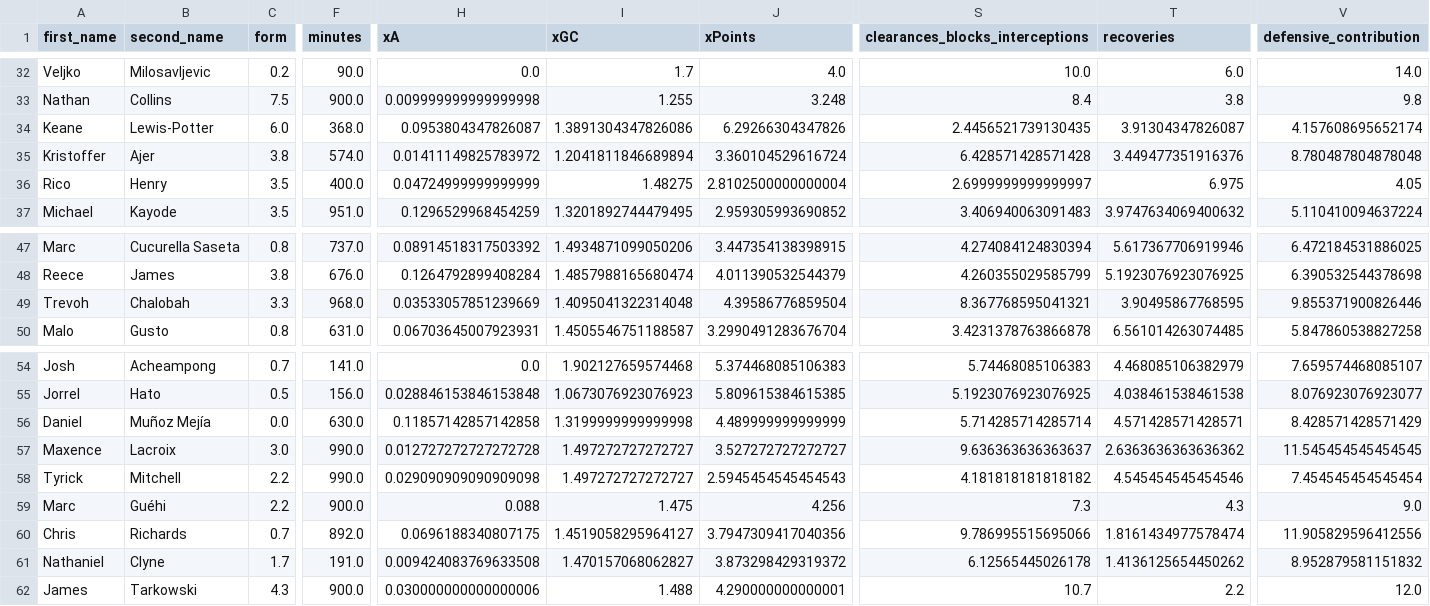
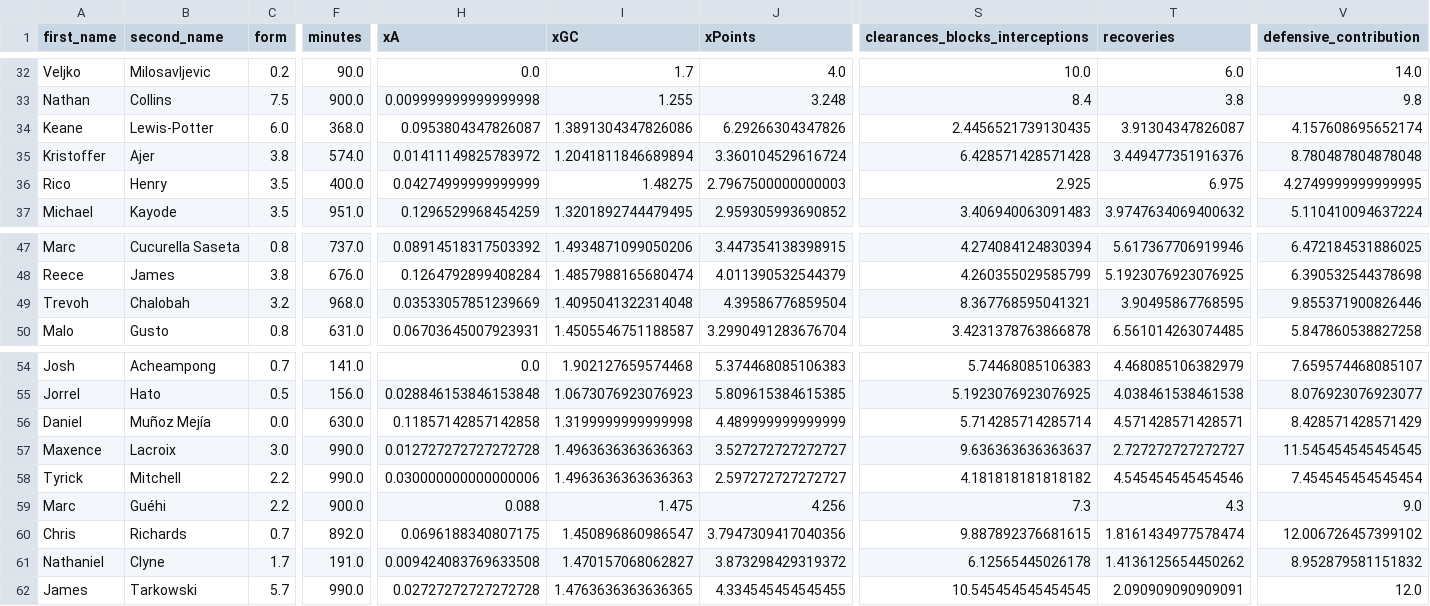
Before and after one commit to sarthakk88/FPL-StatsHub, a CSV file: data/defenders_away.csv, drawn as a sheet; only a part is shown, gaps mark what is left out; the diff covers the shown part only; the diff names each change by its address in the sheet, - before the commit and + after, or states it on an @@ line.

```diff
--- a/data/defenders_away.csv
+++ b/data/defenders_away.csv
-H36 (xA): 0.04724999999999999
+H36 (xA): 0.04274999999999999
-J36 (xPoints): 2.8102500000000004
+J36 (xPoints): 2.7967500000000003
-S36 (clearances_blocks_interceptions): 2.6999999999999997
+S36 (clearances_blocks_interceptions): 2.925
-V36 (defensive_contribution): 4.05
+V36 (defensive_contribution): 4.2749999999999995
-C49 (form): 3.3
+C49 (form): 3.2
-I57:I58 (xGC): 1.497272727272727
+I57:I58 (xGC): 1.4963636363636363
-T57 (recoveries): 2.6363636363636362
+T57 (recoveries): 2.727272727272727
-H58 (xA): 0.029090909090909098
+H58 (xA): 0.030000000000000006
-J58 (xPoints): 2.5945454545454543
+J58 (xPoints): 2.597272727272727
-I60 (xGC): 1.4519058295964127
+I60 (xGC): 1.450896860986547
-S60 (clearances_blocks_interceptions): 9.786995515695066
+S60 (clearances_blocks_interceptions): 9.887892376681615
-V60 (defensive_contribution): 11.905829596412556
+V60 (defensive_contribution): 12.006726457399102
-C62 (form): 4.3
+C62 (form): 5.7
-F62 (minutes): 900.0
+F62 (minutes): 990.0
-H62 (xA): 0.030000000000000006
+H62 (xA): 0.02727272727272728
-I62 (xGC): 1.488
+I62 (xGC): 1.4763636363636365
-J62 (xPoints): 4.290000000000001
+J62 (xPoints): 4.334545454545455
-S62 (clearances_blocks_interceptions): 10.7
+S62 (clearances_blocks_interceptions): 10.545454545454545
-T62 (recoveries): 2.2
+T62 (recoveries): 2.090909090909091
```
Also changed, not shown: 164 edited cells elsewhere in this file, data/goalkeepers_home.csv, data/midfielders_all.csv, 27 other files.
